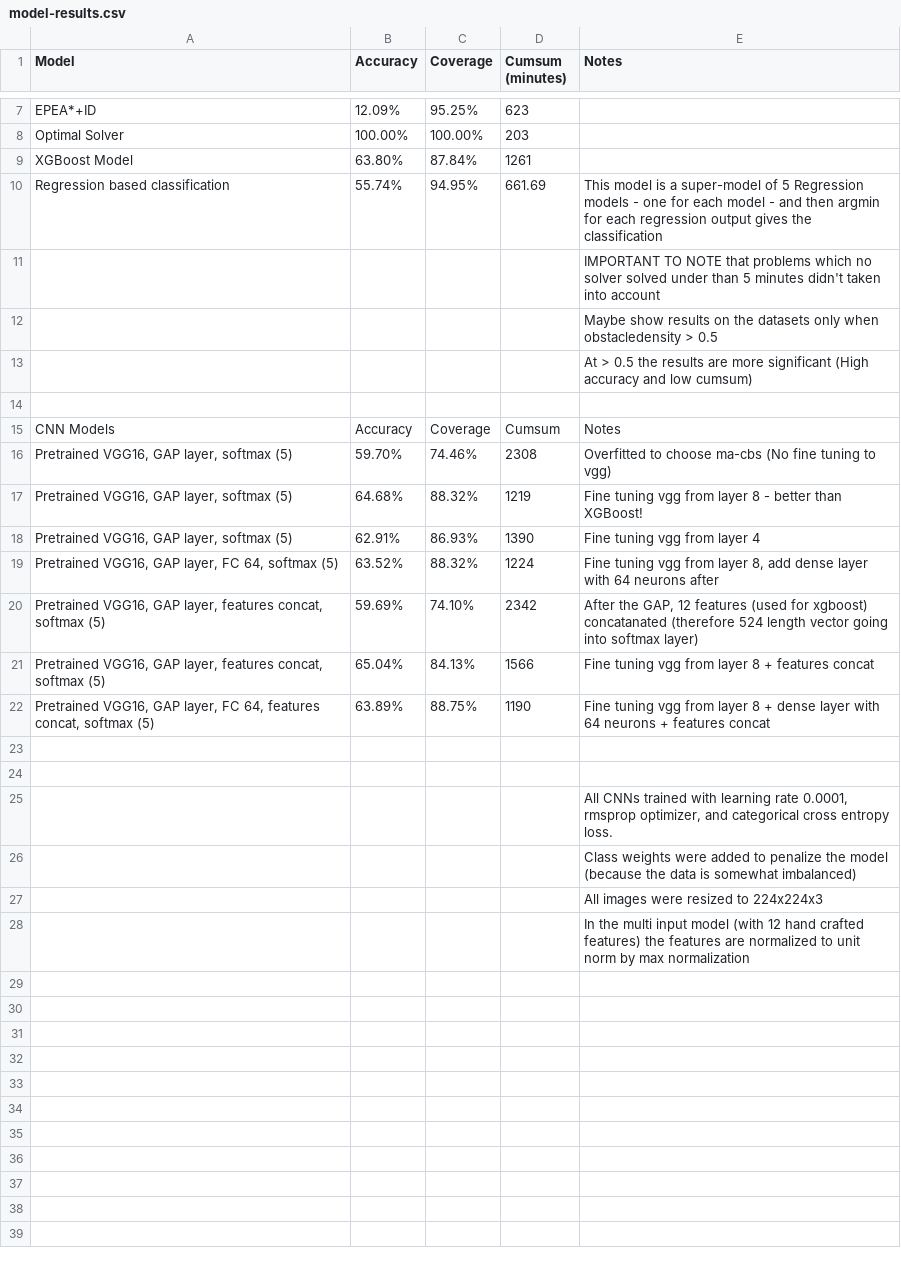
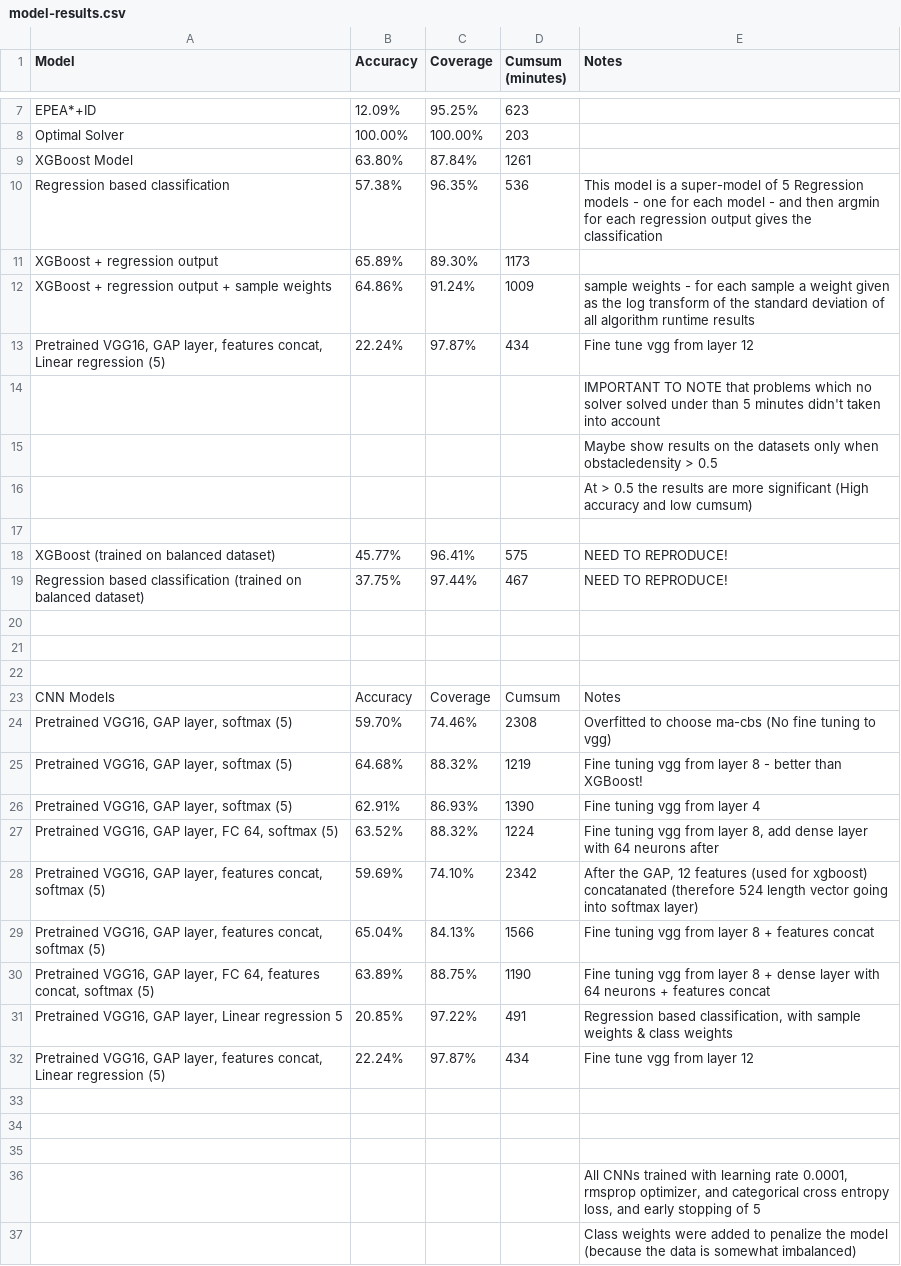
Before and after one commit to OmriKaduri/MAPF-Classification, a CSV file: classification/data/from-azure/model-results.csv, drawn as a sheet; only a part is shown, gaps mark what is left out; the shorter side is filled out with more unchanged rows.

```diff
--- a/classification/data/from-azure/model-results.csv
+++ b/classification/data/from-azure/model-results.csv
@@ -9,3 +9,6 @@ Optimal Solver,100.00%,100.00%,203,
 XGBoost Model ,63.80%,87.84%,1261,
-Regression based classification,55.74%,94.95%,661.69,This model is a super-model of 5 Regression models - one for each model - and then argmin for each regression output gives the classification
+Regression based classification,57.38%,96.35%,536,This model is a super-model of 5 Regression models - one for each model - and then argmin for each regression output gives the classification
+XGBoost + regression output,65.89%,89.30%,1173,
+XGBoost + regression output + sample weights,64.86%,91.24%,1009,sample weights - for each sample a weight given as the log transform of the standard deviation of all algorithm runtime results
+"Pretrained VGG16, GAP layer, features concat, Linear regression (5)",22.24%,97.87%,434,Fine tune vgg from layer 12
 ,,,,IMPORTANT TO NOTE that problems which no solver solved under than 5 minutes didn't taken into account
@@ -13,2 +16,7 @@ Regression based classification,55.74%,94.95%,661.69,This model is a super-model
 ,,,,At > 0.5 the results are more significant (High accuracy and low cumsum)
+,,,,
+XGBoost (trained on balanced dataset),45.77%,96.41%,575,NEED TO REPRODUCE!
+Regression based classification (trained on balanced dataset),37.75%,97.44%,467,NEED TO REPRODUCE!
+,,,,
+,,,,
 ,,,,
@@ -22,5 +30,8 @@ CNN Models,Accuracy,Coverage,Cumsum,Notes
 "Pretrained VGG16, GAP layer, FC 64, features concat, softmax (5)",63.89%,88.75%,1190,Fine tuning vgg from layer 8 + dense layer with 64 neurons + features concat
+"Pretrained VGG16, GAP layer, Linear regression 5",20.85%,97.22%,491,"Regression based classification, with sample weights & class weights"
+"Pretrained VGG16, GAP layer, features concat, Linear regression (5)",22.24%,97.87%,434,Fine tune vgg from layer 12
 ,,,,
 ,,,,
-,,,,"All CNNs trained with learning rate 0.0001, rmsprop optimizer, and categorical cross entropy loss. "
+,,,,
+,,,,"All CNNs trained with learning rate 0.0001, rmsprop optimizer, and categorical cross entropy loss, and early stopping of 5"
 ,,,,Class weights were added to penalize the model (because the data is somewhat imbalanced)
```
Also changed, not shown: 27 other files.
